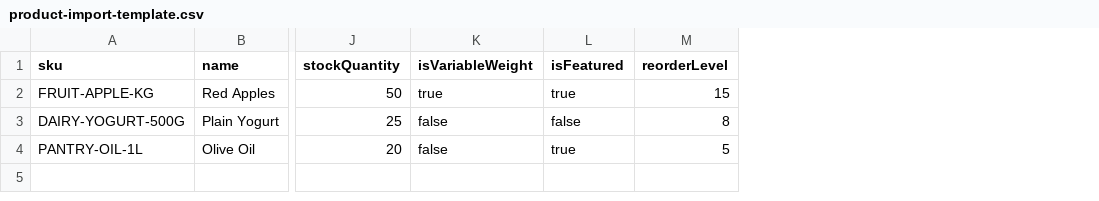
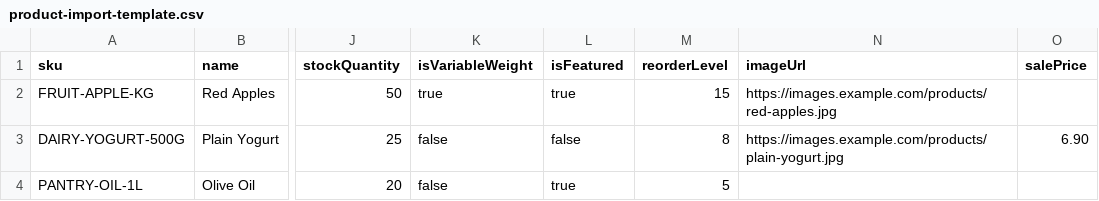
Before and after one commit to yshamasneh/H, a CSV file: apps/api/prisma/product-import-template.csv, drawn as a sheet; only a part is shown, gaps mark what is left out; the diff names each change by its address in the sheet, - before the commit and + after, or states it on an @@ line.

```diff
--- a/apps/api/prisma/product-import-template.csv
+++ b/apps/api/prisma/product-import-template.csv
+column N (imageUrl), rows 2-3: https://images.example.com/products/red-apples.jpg | https://images.example.com/products/plain-yogurt.jpg
+column O (salePrice), row 3: 6.90
```
Also changed, not shown: 43 other files.
